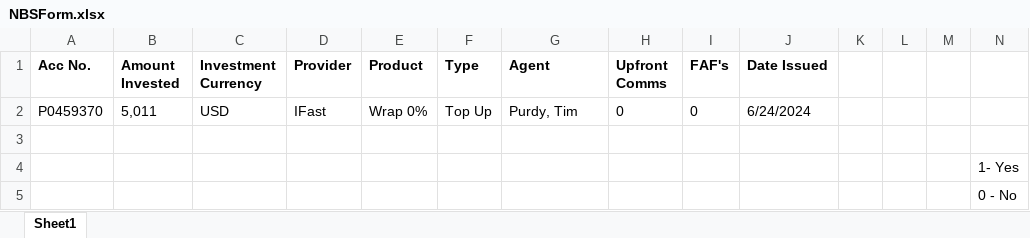
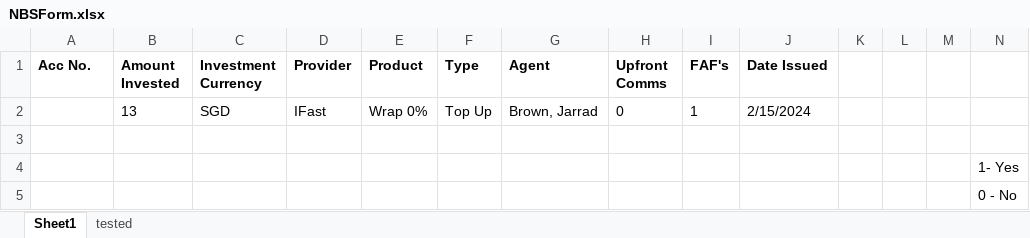
Before and after one commit to KohHanMing123/IFAST-automation, an Excel workbook: NBSForm.xlsx, sheet Sheet1, drawn as a sheet; values as stored, in another font and other column widths than the file's, no borders; removed rows and columns are numbered as before the commit, all else as after; the diff names each change by its address in the sheet, - before the commit and + after, or states it on an @@ line.

```diff
--- a/NBSForm.xlsx (sheet Sheet1)
+++ b/NBSForm.xlsx (sheet Sheet1)
+sheet tab: tested
-row 2: P0459370 | 5,011 | USD | IFast | Wrap 0% | Top Up | Purdy, Tim | 0 | 0 | 6/24/2024
+row 2:  | 13 | SGD | IFast | Wrap 0% | Top Up | Brown, Jarrad | 0 | 1 | 2/15/2024
```
Also changed, not shown: 3 other files.
